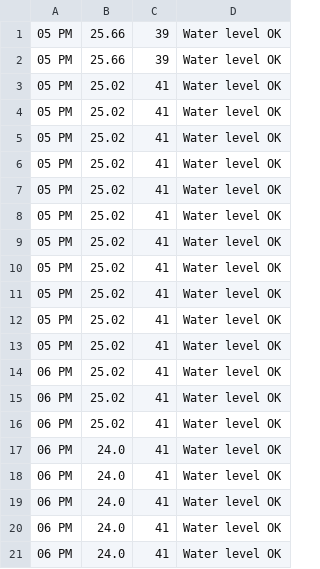
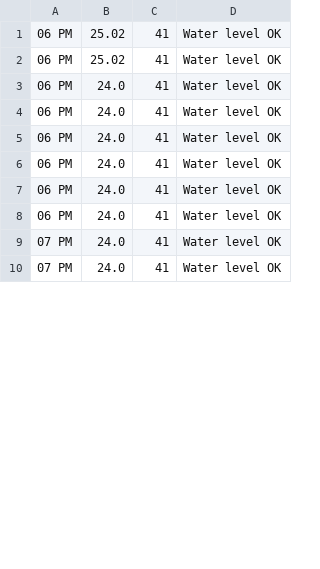
Before and after one commit to brentoncollins/wateringsys, a CSV file: weather_data.csv, drawn as a sheet; only a part is shown; the shorter side is filled out with more unchanged rows; the diff covers the shown part only.

```diff
--- a/weather_data.csv
+++ b/weather_data.csv
@@ -1,15 +1 @@
-05 PM,25.66,39,Water level OK
-05 PM,25.66,39,Water level OK
-05 PM,25.02,41,Water level OK
-05 PM,25.02,41,Water level OK
-05 PM,25.02,41,Water level OK
-05 PM,25.02,41,Water level OK
-05 PM,25.02,41,Water level OK
-05 PM,25.02,41,Water level OK
-05 PM,25.02,41,Water level OK
-05 PM,25.02,41,Water level OK
-05 PM,25.02,41,Water level OK
-05 PM,25.02,41,Water level OK
-05 PM,25.02,41,Water level OK
-06 PM,25.02,41,Water level OK
 06 PM,25.02,41,Water level OK
```
Also changed, not shown: 14 added rows elsewhere in this file, speed_data.csv, 3 other files.
